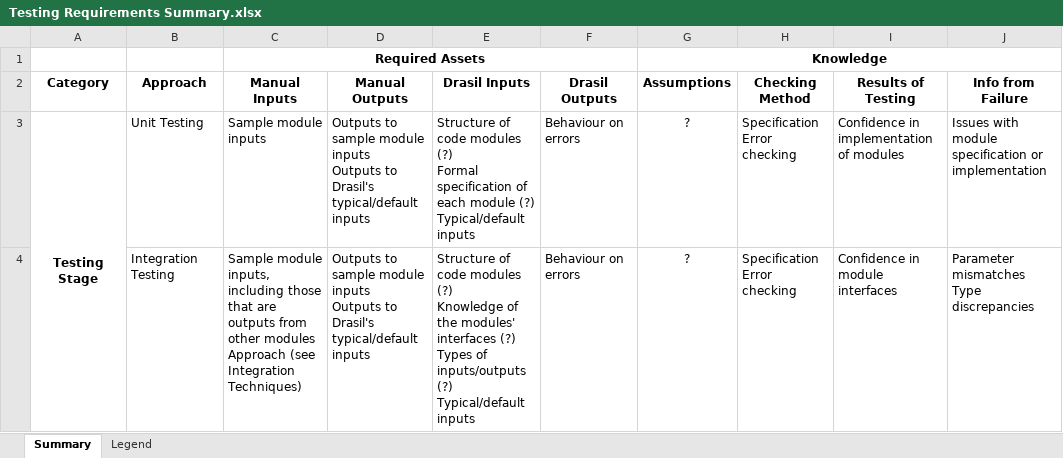
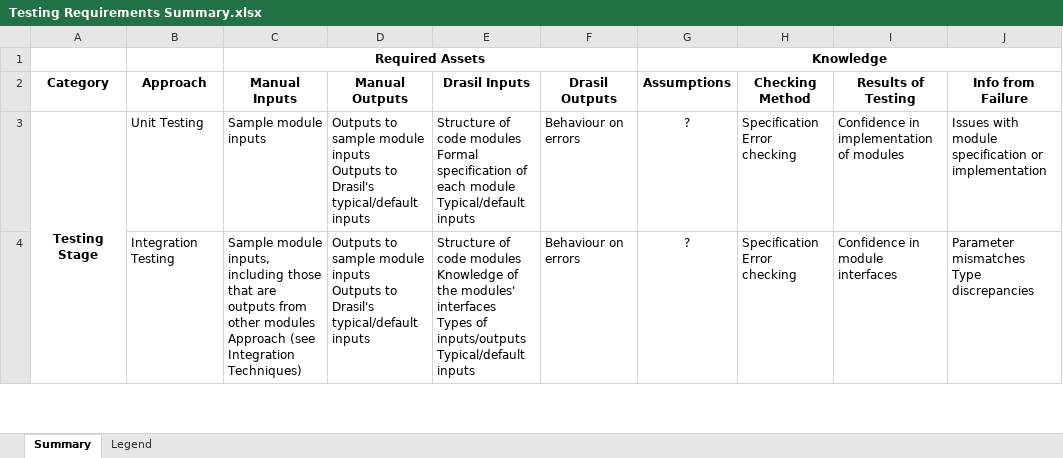
Before and after one commit to samm82/TestingTesting, an Excel workbook: Testing Requirements Summary.xlsx, sheet Summary, drawn as a sheet; only a part is shown; values as stored, in another font and other column widths than the file's, no borders; ↵ is a line break in a cell; the diff covers the shown part only; the diff names each change by its address in the sheet, - before the commit and + after, or states it on an @@ line.

Commit message:
Remove formatting to indicate level of possible automation
This information can still be accessed via version control, but is mainly distracting at this point

```diff
--- a/Testing Requirements Summary.xlsx (sheet Summary)
+++ b/Testing Requirements Summary.xlsx (sheet Summary)
-E3 (Drasil Inputs): …code modules (?) ↵ Formal specification of each module (?) ↵ Typical/default inputs
+E3 (Drasil Inputs): …code modules ↵ Formal specification of each module ↵ Typical/default inputs
-E4 (Drasil Inputs): …code modules (?) ↵ Knowledge of the modules' interfaces (?) ↵ Types of inputs/outputs (?) ↵ Typical/default inputs
+E4 (Drasil Inputs): …code modules ↵ Knowledge of the modules' interfaces ↵ Types of inputs/outputs ↵ Typical/default inputs
```
Also changed, not shown: 1 edited cell and cell formats elsewhere in this sheet, sheet Legend.
